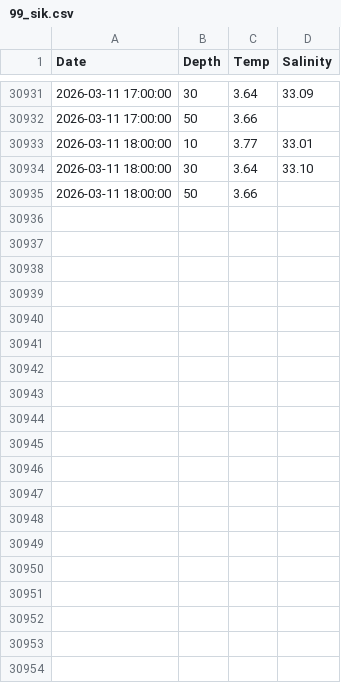
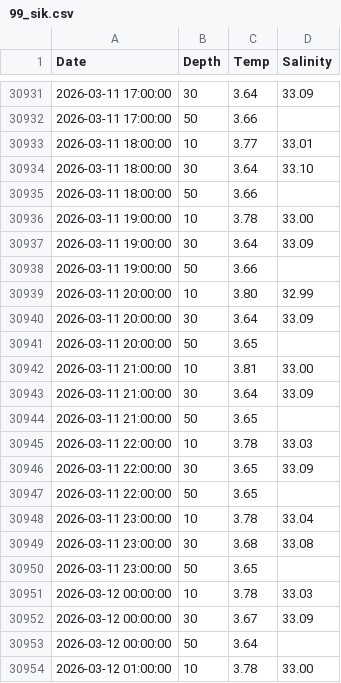
Before and after one commit to sharkbot952/demo, a CSV file: data/obs/99_sik.csv, drawn as a sheet; only a part is shown, gaps mark what is left out; the diff covers the shown part only.

```diff
--- a/data/obs/99_sik.csv
+++ b/data/obs/99_sik.csv
@@ -30935 +30935,20 @@
 2026-03-11 18:00:00,50,3.66,
+2026-03-11 19:00:00,10,3.78,33.00
+2026-03-11 19:00:00,30,3.64,33.09
+2026-03-11 19:00:00,50,3.66,
+2026-03-11 20:00:00,10,3.80,32.99
+2026-03-11 20:00:00,30,3.64,33.09
+2026-03-11 20:00:00,50,3.65,
+2026-03-11 21:00:00,10,3.81,33.00
+2026-03-11 21:00:00,30,3.64,33.09
+2026-03-11 21:00:00,50,3.65,
+2026-03-11 22:00:00,10,3.78,33.03
+2026-03-11 22:00:00,30,3.65,33.09
+2026-03-11 22:00:00,50,3.65,
+2026-03-11 23:00:00,10,3.78,33.04
+2026-03-11 23:00:00,30,3.68,33.08
+2026-03-11 23:00:00,50,3.65,
+2026-03-12 00:00:00,10,3.78,33.03
+2026-03-12 00:00:00,30,3.67,33.09
+2026-03-12 00:00:00,50,3.64,
+2026-03-12 01:00:00,10,3.78,33.00
```
Also changed, not shown: 20 added rows elsewhere in this file, 22 other files.
